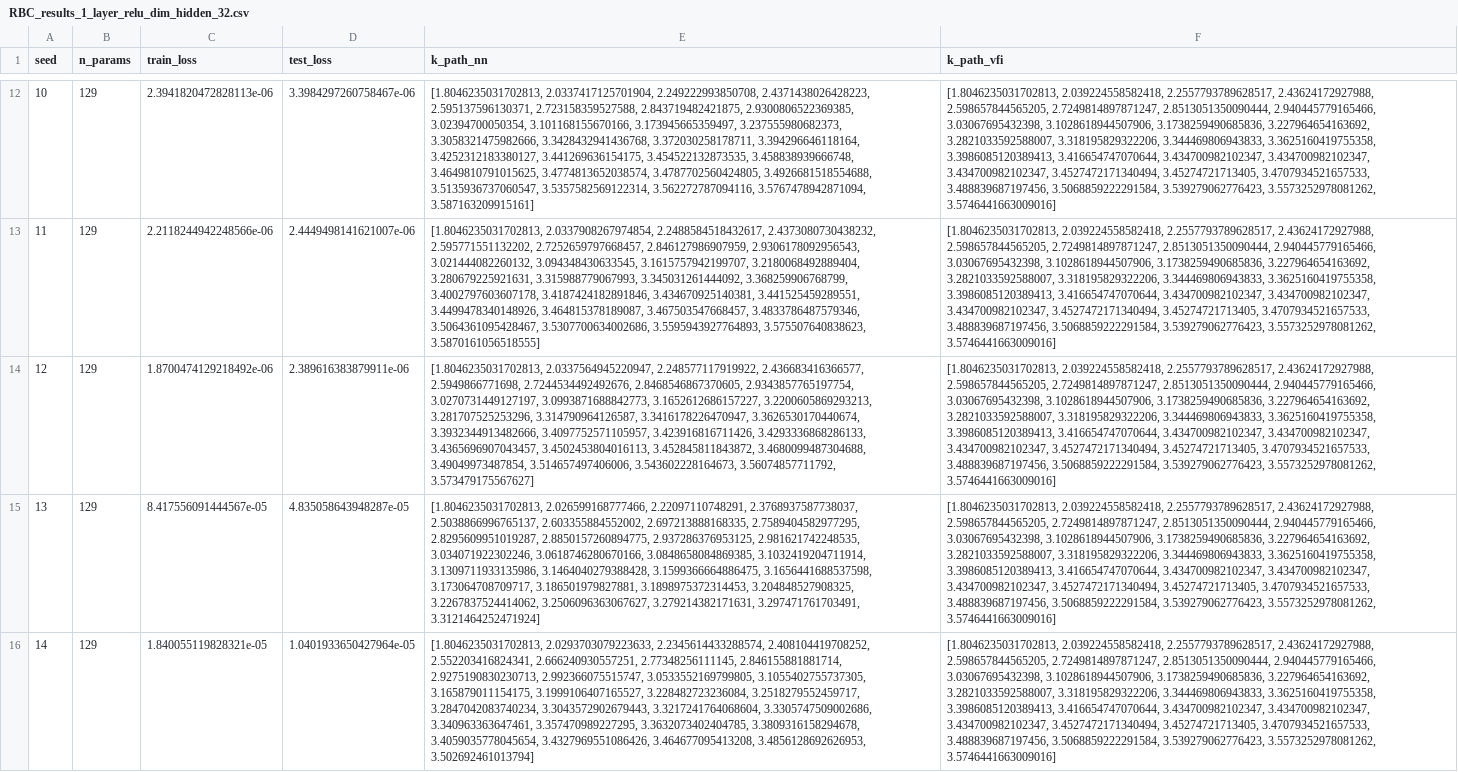
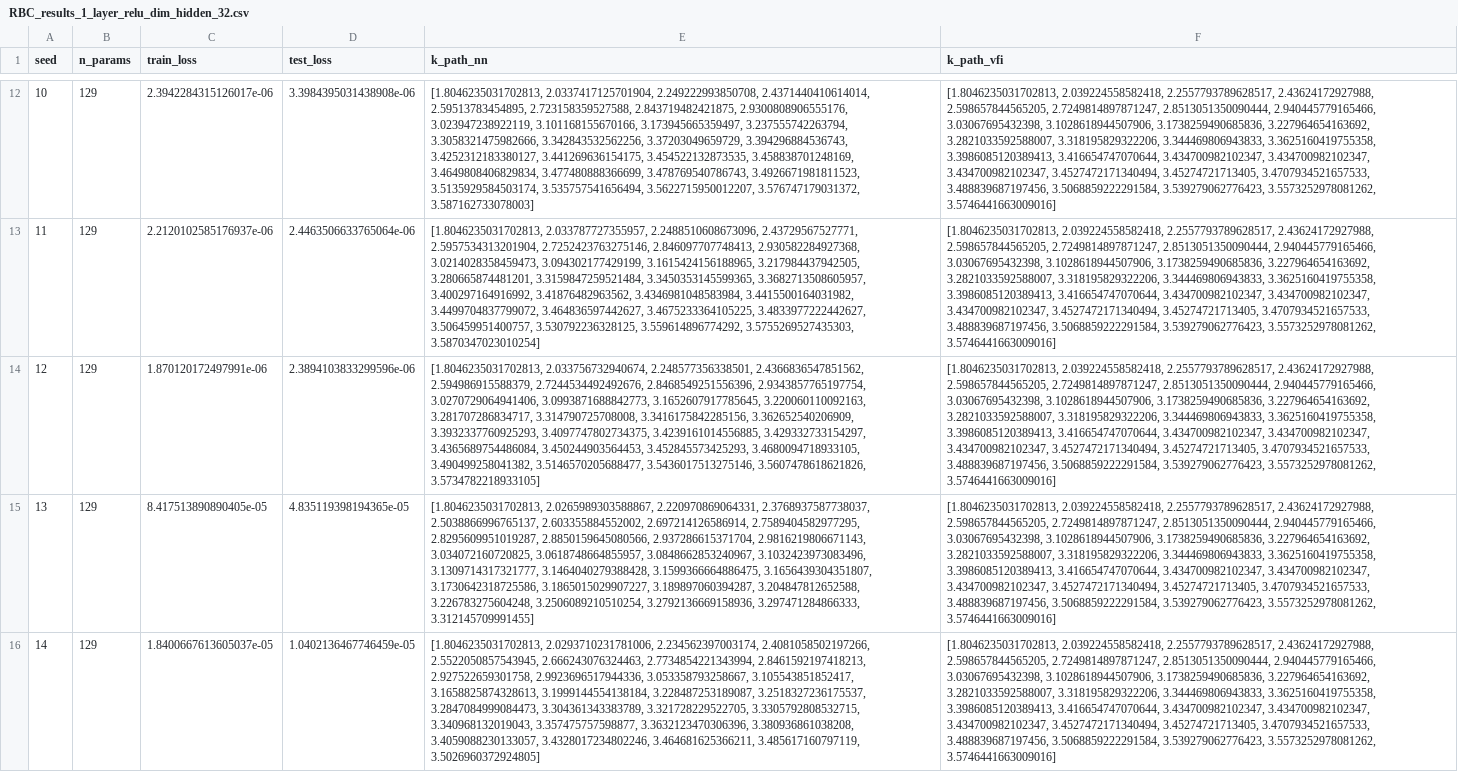
Before and after one commit to Mekahou/blessings-of-overparameterization, a CSV file: results/rbc/RBC_results_1_layer_relu_dim_hidden_32.csv, drawn as a sheet; only a part is shown, gaps mark what is left out; the diff covers the shown part only; the diff names each change by its address in the sheet, - before the commit and + after, or states it on an @@ line.

```diff
--- a/results/rbc/RBC_results_1_layer_relu_dim_hidden_32.csv
+++ b/results/rbc/RBC_results_1_layer_relu_dim_hidden_32.csv
-C12 (train_loss): 2.3941820472828113e-06
+C12 (train_loss): 2.3942284315126017e-06
-D12 (test_loss): 3.3984297260758467e-06
+D12 (test_loss): 3.3984395031438908e-06
-E12 (k_path_nn): …2.0337417125701904, 2.249222993850708, 2.4371438026428223, 2.595137596130371, 2.723158359527588, 2.843719482421875, 2.9300806522369385, 3.02394700050354, 3.101168155670166, 3.173945665359497, 3.237555980682373, 3.3058321475982666, 3.3428432941436768, 3.372030258178711, 3.394296646118164, 3.4252312183380127, 3.441269636154175, 3.454522132873535, 3.458838939666748, 3.4649810791015625, 3.4774813652038574, 3.4787702560424805, 3.4926681518554688, 3.5135936737060547, 3.5357582569122314, 3.562272787094116, 3.5767478942871094, 3.587163209915161]
+E12 (k_path_nn): …2.0337417125701904, 2.249222993850708, 2.4371440410614014, 2.59513783454895, 2.723158359527588, 2.843719482421875, 2.9300808906555176, 3.023947238922119, 3.101168155670166, 3.173945665359497, 3.237555742263794, 3.3058321475982666, 3.342843532562256, 3.37203049659729, 3.394296884536743, 3.4252312183380127, 3.441269636154175, 3.454522132873535, 3.458838701248169, 3.4649808406829834, 3.477480888366699, 3.478769540786743, 3.4926671981811523, 3.5135929584503174, 3.535757541656494, 3.5622715950012207, 3.576747179031372, 3.587162733078003]
-C13 (train_loss): 2.2118244942248566e-06
+C13 (train_loss): 2.2120102585176937e-06
-D13 (test_loss): 2.4449498141621007e-06
+D13 (test_loss): 2.4463506633765064e-06
-E13 (k_path_nn): [1.8046235031702813, 2.0337908267974854, 2.2488584518432617, 2.4373080730438232, 2.595771551132202, 2.7252659797668457, 2.846127986907959, 2.9306178092956543, 3.021444082260132, 3.094348430633545, 3.1615757942199707, 3.2180068492889404, 3.280679225921631, 3.315988779067993, 3.345031261444092, 3.368259906768799, 3.4002797603607178, 3.4187424182891846, 3.434670925140381, 3.441525459289551, 3.4499478340148926, 3.464815378189087, 3.467503547668457, 3.4833786487579346, 3.5064361095428467, 3.5307700634002686, 3.5595943927764893, 3.575507640838623, 3.5870161056518555]
+E13 (k_path_nn): [1.8046235031702813, 2.033787727355957, 2.2488510608673096, 2.43729567527771, 2.5957534313201904, 2.7252423763275146, 2.846097707748413, 2.930582284927368, 3.0214028358459473, 3.094302177429199, 3.1615424156188965, 3.217984437942505, 3.280665874481201, 3.3159847259521484, 3.3450353145599365, 3.3682713508605957, 3.400297164916992, 3.41876482963562, 3.4346981048583984, 3.4415500164031982, 3.4499704837799072, 3.464836597442627, 3.4675233364105225, 3.4833977222442627, 3.506459951400757, 3.530792236328125, 3.559614896774292, 3.5755269527435303, 3.5870347023010254]
-C14 (train_loss): 1.8700474129218492e-06
+C14 (train_loss): 1.870120172497991e-06
-D14 (test_loss): 2.389616383879911e-06
+D14 (test_loss): 2.3894103833299596e-06
-E14 (k_path_nn): [1.8046235031702813, 2.0337564945220947, 2.248577117919922, 2.436683416366577, 2.5949866771698, 2.7244534492492676, 2.8468546867370605, 2.9343857765197754, 3.0270731449127197, 3.0993871688842773, 3.1652612686157227, 3.2200605869293213, 3.281707525253296, 3.314790964126587, 3.3416178226470947, 3.3626530170440674, 3.3932344913482666, 3.4097752571105957, 3.423916816711426, 3.4293336868286133, 3.4365696907043457, 3.4502453804016113, 3.452845811843872, 3.4680099487304688, 3.49049973487854, 3.514657497406006, 3.543602228164673, 3.56074857711792, 3.573479175567627]
+E14 (k_path_nn): [1.8046235031702813, 2.033756732940674, 2.248577356338501, 2.4366836547851562, 2.594986915588379, 2.7244534492492676, 2.8468549251556396, 2.9343857765197754, 3.0270729064941406, 3.0993871688842773, 3.1652607917785645, 3.220060110092163, 3.281707286834717, 3.314790725708008, 3.3416175842285156, 3.362652540206909, 3.3932337760925293, 3.4097747802734375, 3.4239161014556885, 3.429332733154297, 3.4365689754486084, 3.450244903564453, 3.452845573425293, 3.4680094718933105, 3.490499258041382, 3.5146570205688477, 3.5436017513275146, 3.5607478618621826, 3.5734782218933105]
-C15 (train_loss): 8.417556091444567e-05
+C15 (train_loss): 8.417513890890405e-05
-D15 (test_loss): 4.835058643948287e-05
+D15 (test_loss): 4.835119398194365e-05
-E15 (k_path_nn): [1.8046235031702813, 2.026599168777466, 2.22097110748291, 2.3768937587738037, 2.5038866996765137, 2.603355884552002, 2.697213888168335, 2.7589404582977295, 2.8295609951019287, 2.8850157260894775, 2.937286376953125, 2.981621742248535, 3.034071922302246, 3.0618746280670166, 3.0848658084869385, 3.1032419204711914, 3.1309711933135986, 3.1464040279388428, 3.1599366664886475, 3.1656441688537598, 3.173064708709717, 3.186501979827881, 3.1898975372314453, 3.204848527908325, 3.2267837524414062, 3.2506096363067627, 3.279214382171631, 3.297471761703491, 3.3121464252471924]
+E15 (k_path_nn): [1.8046235031702813, 2.0265989303588867, 2.220970869064331, 2.3768937587738037, 2.5038866996765137, 2.603355884552002, 2.697214126586914, 2.7589404582977295, 2.8295609951019287, 2.8850159645080566, 2.937286615371704, 2.9816219806671143, 3.034072160720825, 3.0618748664855957, 3.0848662853240967, 3.1032423973083496, 3.1309714317321777, 3.1464040279388428, 3.1599366664886475, 3.1656439304351807, 3.1730642318725586, 3.1865015029907227, 3.189897060394287, 3.204847812652588, 3.226783275604248, 3.2506089210510254, 3.2792136669158936, 3.297471284866333, 3.312145709991455]
-C16 (train_loss): 1.840055119828321e-05
+C16 (train_loss): 1.8400667613605037e-05
-D16 (test_loss): 1.0401933650427964e-05
+D16 (test_loss): 1.0402136467746459e-05
-E16 (k_path_nn): [1.8046235031702813, 2.0293703079223633, 2.2345614433288574, 2.408104419708252, 2.552203416824341, 2.666240930557251, 2.77348256111145, 2.846155881881714, 2.9275190830230713, 2.992366075515747, 3.0533552169799805, 3.1055402755737305, 3.165879011154175, 3.1999106407165527, 3.228482723236084, 3.2518279552459717, 3.2847042083740234, 3.3043572902679443, 3.3217241764068604, 3.3305747509002686, 3.340963363647461, 3.357470989227295, 3.3632073402404785, 3.3809316158294678, 3.4059035778045654, 3.4327969551086426, 3.464677095413208, 3.4856128692626953, 3.502692461013794]
+E16 (k_path_nn): [1.8046235031702813, 2.0293710231781006, 2.234562397003174, 2.4081058502197266, 2.5522050857543945, 2.666243076324463, 2.7734854221343994, 2.8461592197418213, 2.927522659301758, 2.9923696517944336, 3.053358793258667, 3.105543851852417, 3.1658825874328613, 3.1999144554138184, 3.228487253189087, 3.2518327236175537, 3.2847084999084473, 3.304361343383789, 3.321728229522705, 3.3305792808532715, 3.340968132019043, 3.357475757598877, 3.3632123470306396, 3.380936861038208, 3.4059088230133057, 3.4328017234802246, 3.464681625366211, 3.485617160797119, 3.5026960372924805]
```
Also changed, not shown: 135 edited cells elsewhere in this file, results/rbc/RBC_results_1_layer_relu_dim_hidden_512.csv, results/rbc/RBC_results_2_layer_leakyrelu.csv, 3 other files.
